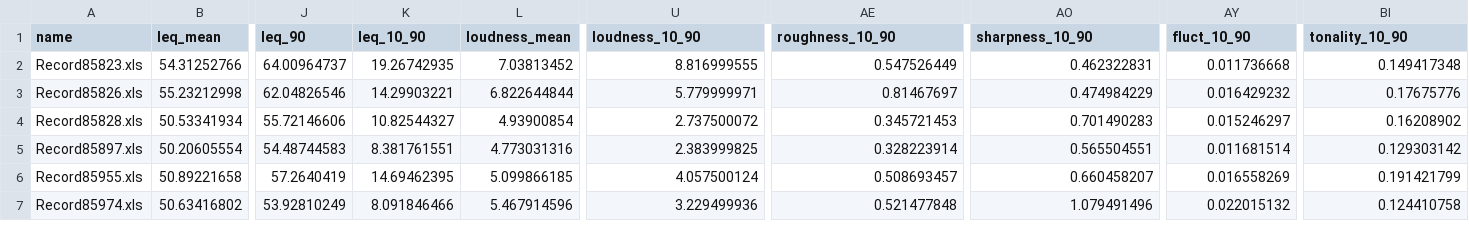
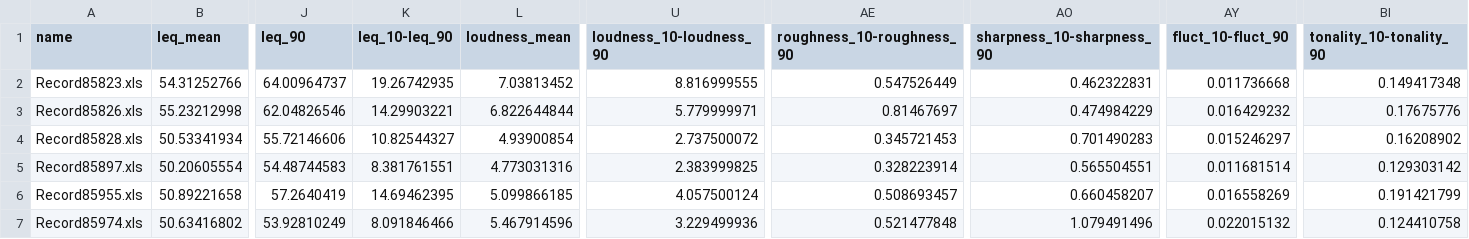
Before and after one commit to BlackThompson/City-noise-irritability-recognition, a CSV file: regression_model/input/kyllin_features.csv, drawn as a sheet; only a part is shown, gaps mark what is left out; the diff names each change by its address in the sheet, - before the commit and + after, or states it on an @@ line.

```diff
--- a/regression_model/input/kyllin_features.csv
+++ b/regression_model/input/kyllin_features.csv
-K1: leq_10_90
+K1: leq_10-leq_90
-U1: loudness_10_90
+U1: loudness_10-loudness_90
-AE1: roughness_10_90
+AE1: roughness_10-roughness_90
-AO1: sharpness_10_90
+AO1: sharpness_10-sharpness_90
-AY1: fluct_10_90
+AY1: fluct_10-fluct_90
-BI1: tonality_10_90
+BI1: tonality_10-tonality_90
```
Also changed, not shown: 44 other files.
